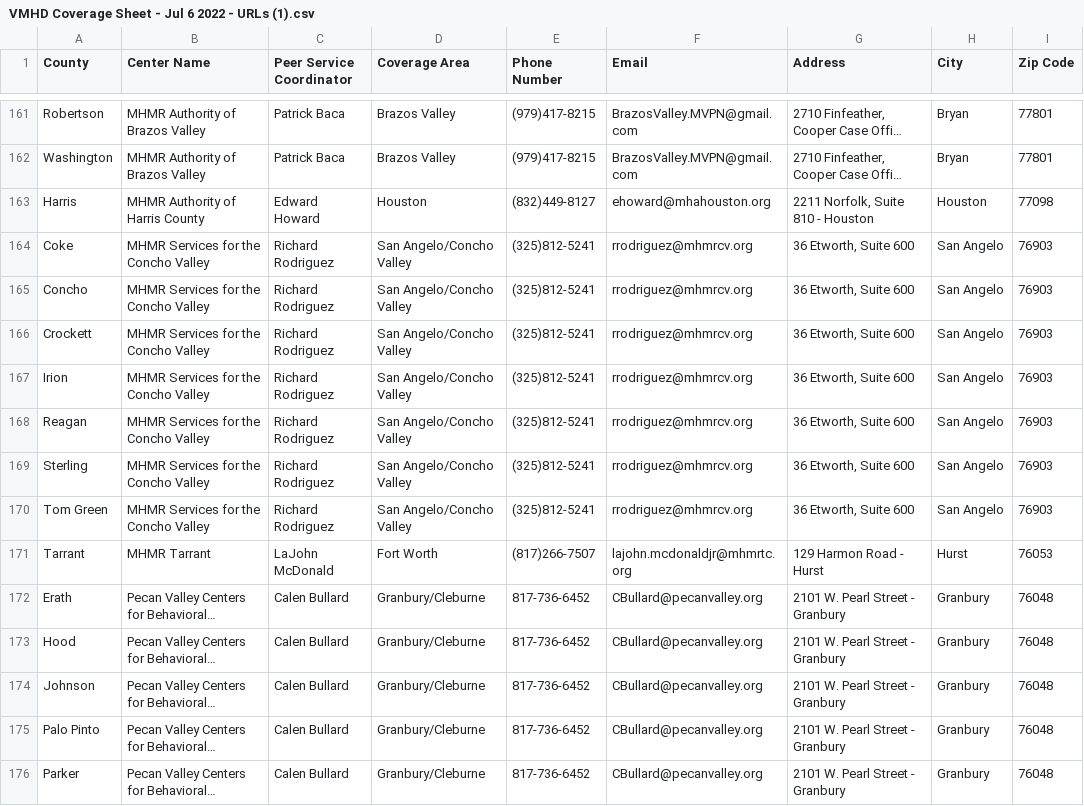
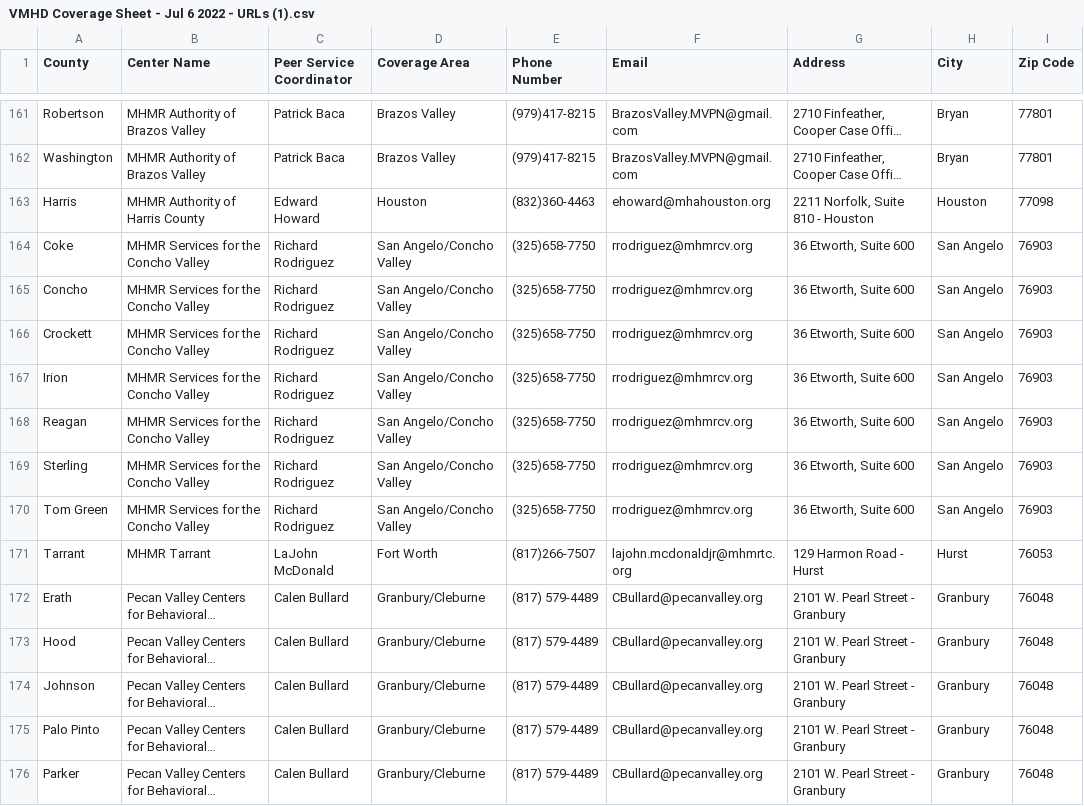
Before and after one commit to YoodleLLC/find-your-psc, a CSV file: data/VMHD Coverage Sheet - Jul 6 2022 - URLs (1).csv, drawn as a sheet; only a part is shown, gaps mark what is left out; long unchanged cells end in …; the diff covers the shown part only; the diff names each change by its address in the sheet, - before the commit and + after, or states it on an @@ line.

Commit message:
(Mannie) Updated Contact info on several PSCs

```diff
--- a/data/VMHD Coverage Sheet - Jul 6 2022 - URLs (1).csv
+++ b/data/VMHD Coverage Sheet - Jul 6 2022 - URLs (1).csv
-E163 (Phone Number): (832)449-8127
+E163 (Phone Number): (832)360-4463
-E164:E170 (Phone Number): (325)812-5241
+E164:E170 (Phone Number): (325)658-7750
-E172:E176 (Phone Number): 817-736-6452
+E172:E176 (Phone Number): (817) 579-4489
```
Also changed, not shown: 59 edited cells elsewhere in this file.
